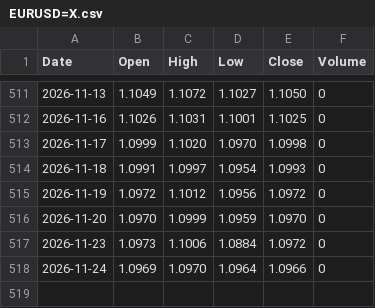
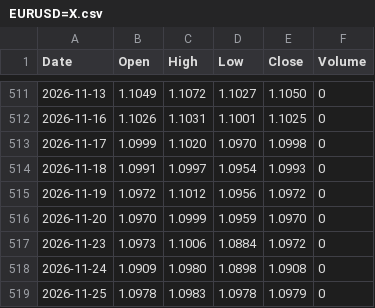
Before and after one commit to rahulkumar128-svg/Kursdaten, a CSV file: data/EURUSD=X.csv, drawn as a sheet; only a part is shown, gaps mark what is left out.

```diff
--- a/data/EURUSD=X.csv
+++ b/data/EURUSD=X.csv
@@ -517,2 +517,3 @@ Date,Open,High,Low,Close,Volume
 2026-11-23,1.0973,1.1006,1.0884,1.0972,0
-2026-11-24,1.0969,1.0970,1.0964,1.0966,0
+2026-11-24,1.0909,1.0980,1.0898,1.0908,0
+2026-11-25,1.0978,1.0983,1.0978,1.0979,0
```
Also changed, not shown: data/ASML.csv, data/FB2A.DE.csv, 20 other files.
